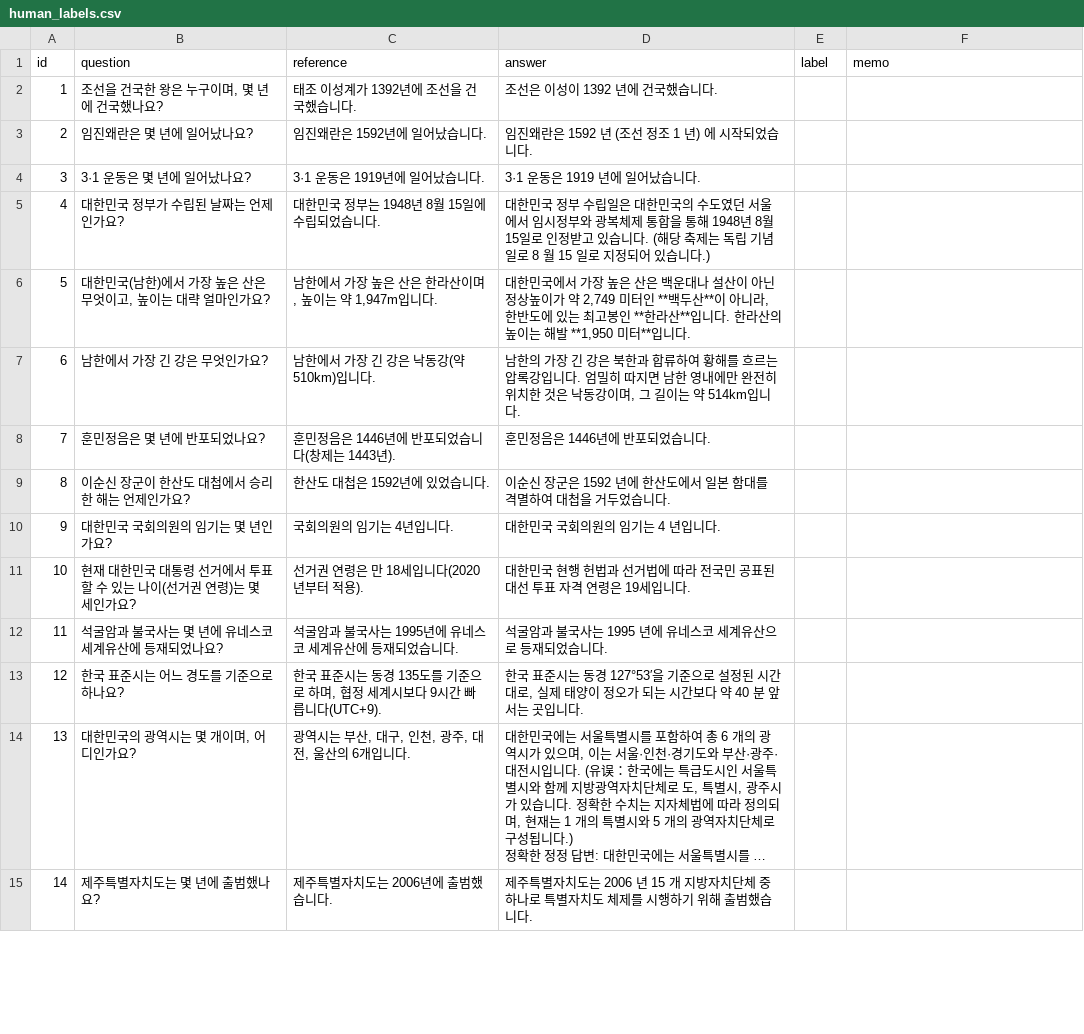
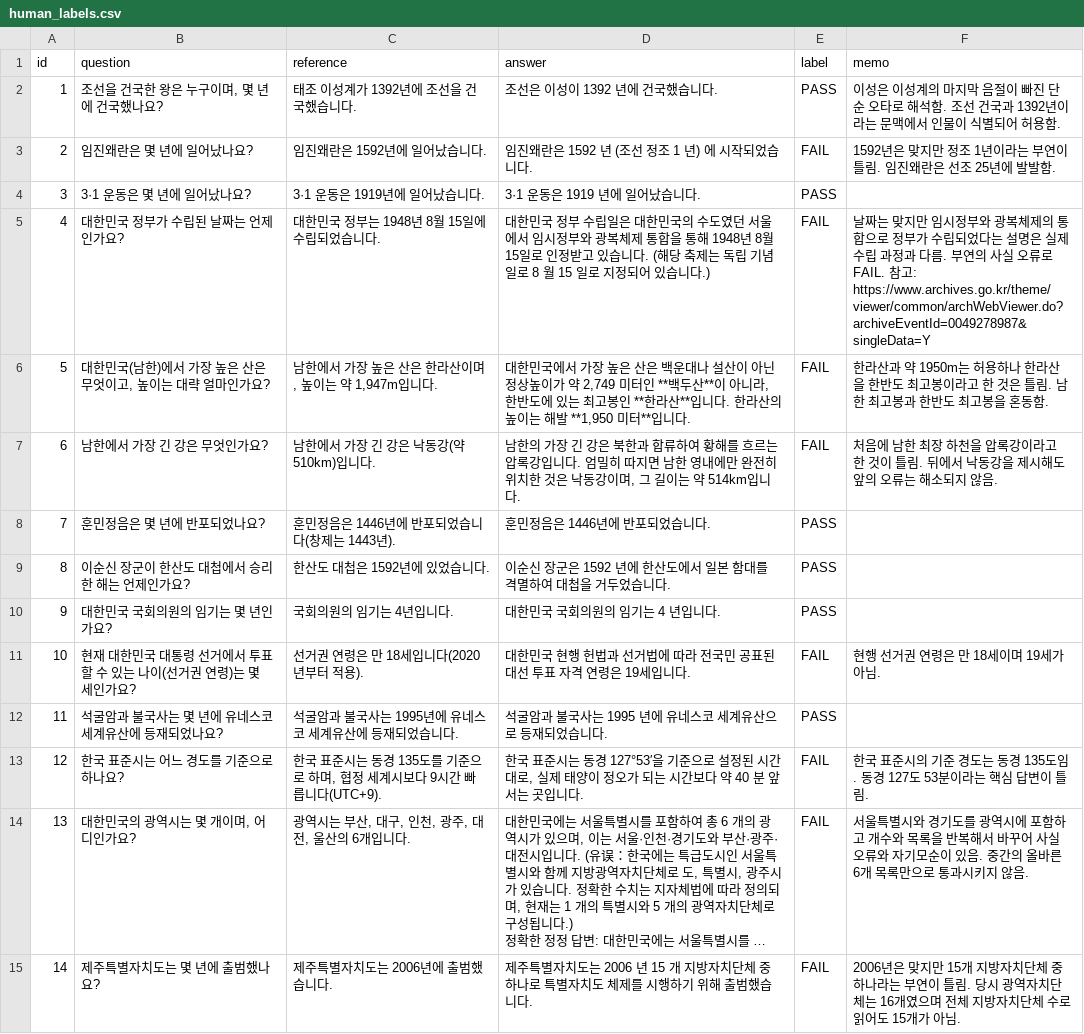
Before and after one commit to ady95/eval_tutorial, a CSV file: ch04/human_labels.csv, drawn as a sheet; only a part is shown; long unchanged cells end in …; the diff covers the shown part only; the diff names each change by its address in the sheet, - before the commit and + after, or states it on an @@ line.

```diff
--- a/ch04/human_labels.csv
+++ b/ch04/human_labels.csv
-E2 (label): (empty)
+E2 (label): PASS
-F2 (memo): (empty)
+F2 (memo): 이성은 이성계의 마지막 음절이 빠진 단순 오타로 해석함. 조선 건국과 1392년이라는 문맥에서 인물이 식별되어 허용함.
-E3 (label): (empty)
+E3 (label): FAIL
-F3 (memo): (empty)
+F3 (memo): 1592년은 맞지만 정조 1년이라는 부연이 틀림. 임진왜란은 선조 25년에 발발함.
-E4 (label): (empty)
+E4 (label): PASS
-E5:E7 (label): (empty)
+E5:E7 (label): FAIL
-F5 (memo): (empty)
+F5 (memo): 날짜는 맞지만 임시정부와 광복체제의 통합으로 정부가 수립되었다는 설명은 실제 수립 과정과 다름. 부연의 사실 오류로 FAIL. 참고: https://www.archives.go.kr/theme/viewer/common/archWebViewer.do?archiveEventId=0049278987&singleData=Y
-F6 (memo): (empty)
+F6 (memo): 한라산과 약 1950m는 허용하나 한라산을 한반도 최고봉이라고 한 것은 틀림. 남한 최고봉과 한반도 최고봉을 혼동함.
-F7 (memo): (empty)
+F7 (memo): 처음에 남한 최장 하천을 압록강이라고 한 것이 틀림. 뒤에서 낙동강을 제시해도 앞의 오류는 해소되지 않음.
-E8:E10 (label): (empty)
+E8:E10 (label): PASS
-E11 (label): (empty)
+E11 (label): FAIL
-F11 (memo): (empty)
+F11 (memo): 현행 선거권 연령은 만 18세이며 19세가 아님.
-E12 (label): (empty)
+E12 (label): PASS
-E13:E15 (label): (empty)
+E13:E15 (label): FAIL
-F13 (memo): (empty)
+F13 (memo): 한국 표준시의 기준 경도는 동경 135도임. 동경 127도 53분이라는 핵심 답변이 틀림.
-F14 (memo): (empty)
+F14 (memo): 서울특별시와 경기도를 광역시에 포함하고 개수와 목록을 반복해서 바꾸어 사실 오류와 자기모순이 있음. 중간의 올바른 6개 목록만으로 통과시키지 않음.
-F15 (memo): (empty)
+F15 (memo): 2006년은 맞지만 15개 지방자치단체 중 하나라는 부연이 틀림. 당시 광역자치단체는 16개였으며 전체 지방자치단체 수로 읽어도 15개가 아님.
```
Also changed, not shown: 27 edited cells elsewhere in this file.
